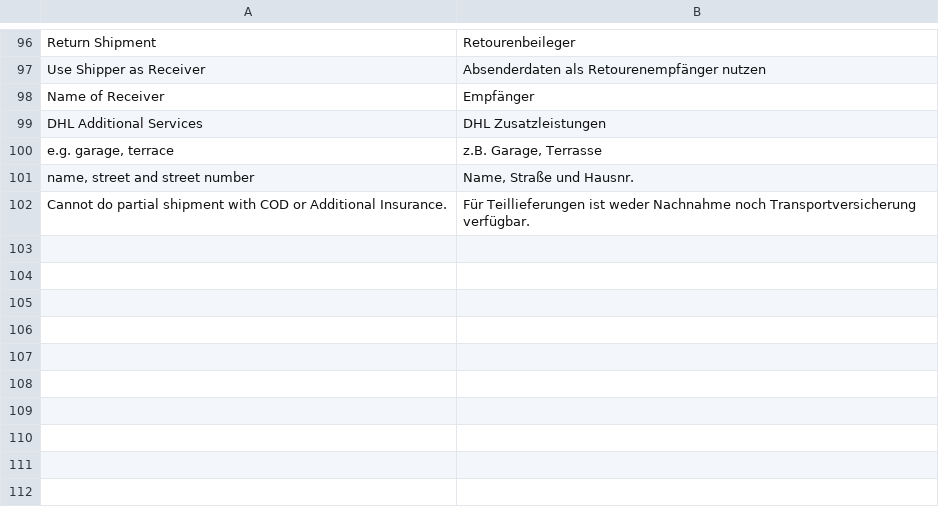
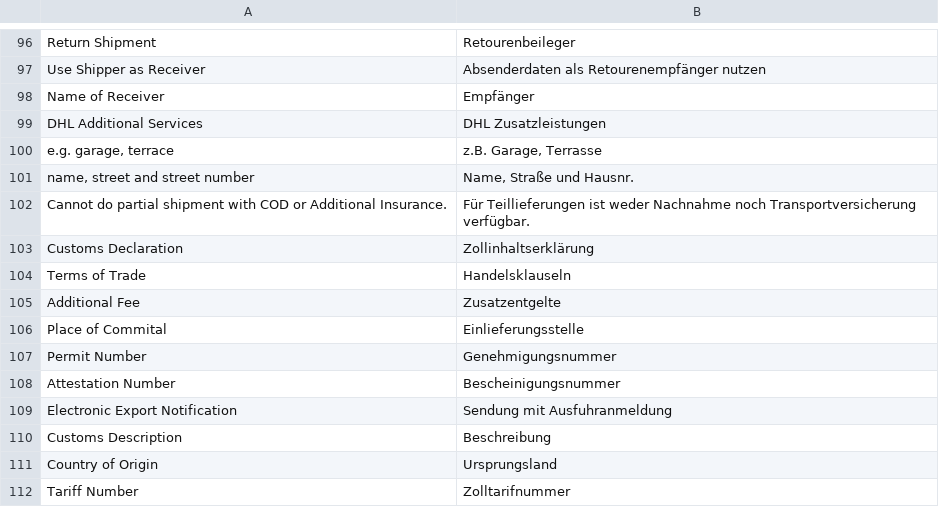
Before and after one commit to DevilBubble/Versenden_Test, a CSV file: app/locale/de_DE/Dhl_Versenden.csv, drawn as a sheet; only a part is shown, gaps mark what is left out.

Commit message:
DHLGKP-21: add translations

```diff
--- a/app/locale/de_DE/Dhl_Versenden.csv
+++ b/app/locale/de_DE/Dhl_Versenden.csv
@@ -102 +102,11 @@
 "Cannot do partial shipment with COD or Additional Insurance.", "Für Teillieferungen ist weder Nachnahme noch Transportversicherung verfügbar."
+"Customs Declaration","Zollinhaltserklärung"
+"Terms of Trade","Handelsklauseln"
+"Additional Fee","Zusatzentgelte"
+"Place of Commital","Einlieferungsstelle"
+"Permit Number","Genehmigungsnummer"
+"Attestation Number","Bescheinigungsnummer"
+"Electronic Export Notification","Sendung mit Ausfuhranmeldung"
+"Customs Description","Beschreibung"
+"Country of Origin","Ursprungsland"
+"Tariff Number","Zolltarifnummer"
```
Also changed, not shown: app/locale/en_US/Dhl_Versenden.csv, 2 other files.
